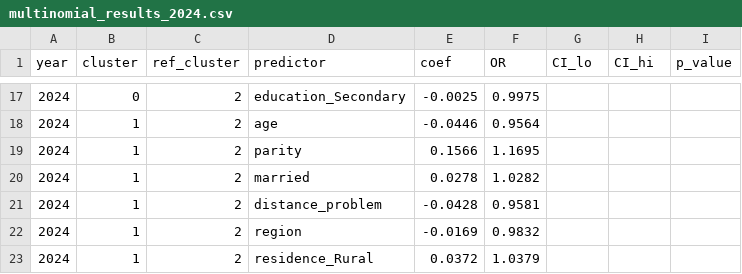
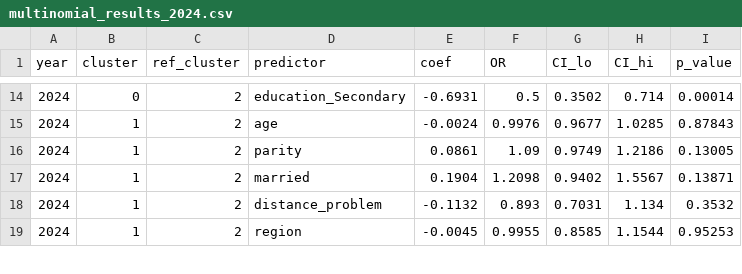
Before and after one commit to nyamilanzi/malawi-maternal-health-clustering, a CSV file: results/multinomial_results_2024.csv, drawn as a sheet; only a part is shown, gaps mark what is left out; the diff covers the shown part only.

```diff
--- a/results/multinomial_results_2024.csv
+++ b/results/multinomial_results_2024.csv
@@ -17,7 +14,6 @@ year,cluster,ref_cluster,predictor,coef,OR,CI_lo,CI_hi,p_value
-2024,0,2,education_Secondary,-0.0025,0.9975,,,
-2024,1,2,age,-0.0446,0.9564,,,
-2024,1,2,parity,0.1566,1.1695,,,
-2024,1,2,married,0.0278,1.0282,,,
-2024,1,2,distance_problem,-0.0428,0.9581,,,
-2024,1,2,region,-0.0169,0.9832,,,
-2024,1,2,residence_Rural,0.0372,1.0379,,,
+2024,0,2,education_Secondary,-0.6931,0.5,0.3502,0.714,0.00014
+2024,1,2,age,-0.0024,0.9976,0.9677,1.0285,0.87843
+2024,1,2,parity,0.0861,1.09,0.9749,1.2186,0.13005
+2024,1,2,married,0.1904,1.2098,0.9402,1.5567,0.13871
+2024,1,2,distance_problem,-0.1132,0.893,0.7031,1.134,0.3532
+2024,1,2,region,-0.0045,0.9955,0.8585,1.1544,0.95253
```
Also changed, not shown: 5 removed rows and 100 edited cells elsewhere in this file, results/multinomial_results_2015.csv, results/multinomial_results_all.csv, 20 other files.
